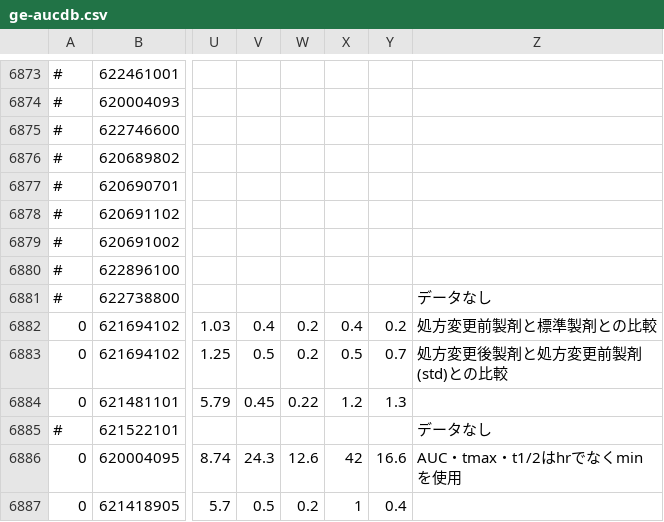
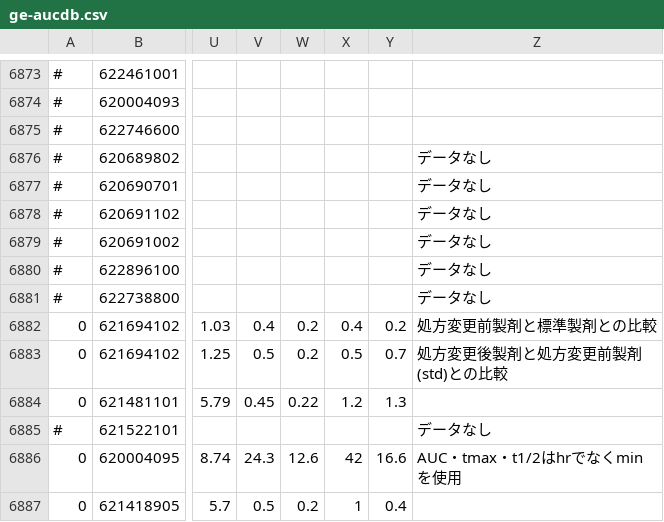
Before and after one commit to jg1uaa/ge-aucdb, a CSV file: ge-aucdb.csv, drawn as a sheet; only a part is shown, gaps mark what is left out; the diff names each change by its address in the sheet, - before the commit and + after, or states it on an @@ line.

Commit message:
add riboflavin

```diff
--- a/ge-aucdb.csv
+++ b/ge-aucdb.csv
-Z6876:Z6880: (empty)
+Z6876:Z6880: データなし
```
